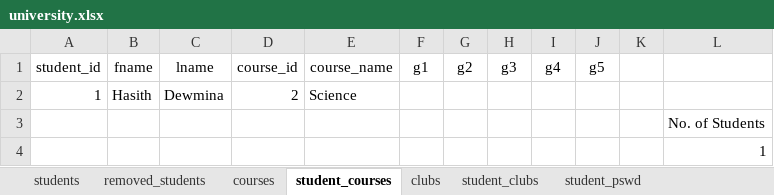
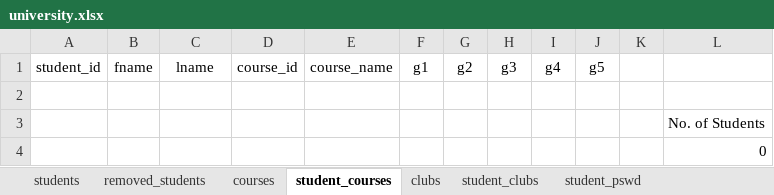
Before and after one commit to Hasith435/University-System, an Excel workbook: university.xlsx, sheet student_courses, drawn as a sheet; values as stored, in another font and other column widths than the file's, no borders; the diff names each change by its address in the sheet, - before the commit and + after, or states it on an @@ line.

```diff
--- a/university.xlsx (sheet student_courses)
+++ b/university.xlsx (sheet student_courses)
-row 2: 1 | Hasith | Dewmina | 2 | Science
+row 2: (empty)
-L4: 1
+L4: 0
```
Also changed, not shown: sheet students.
